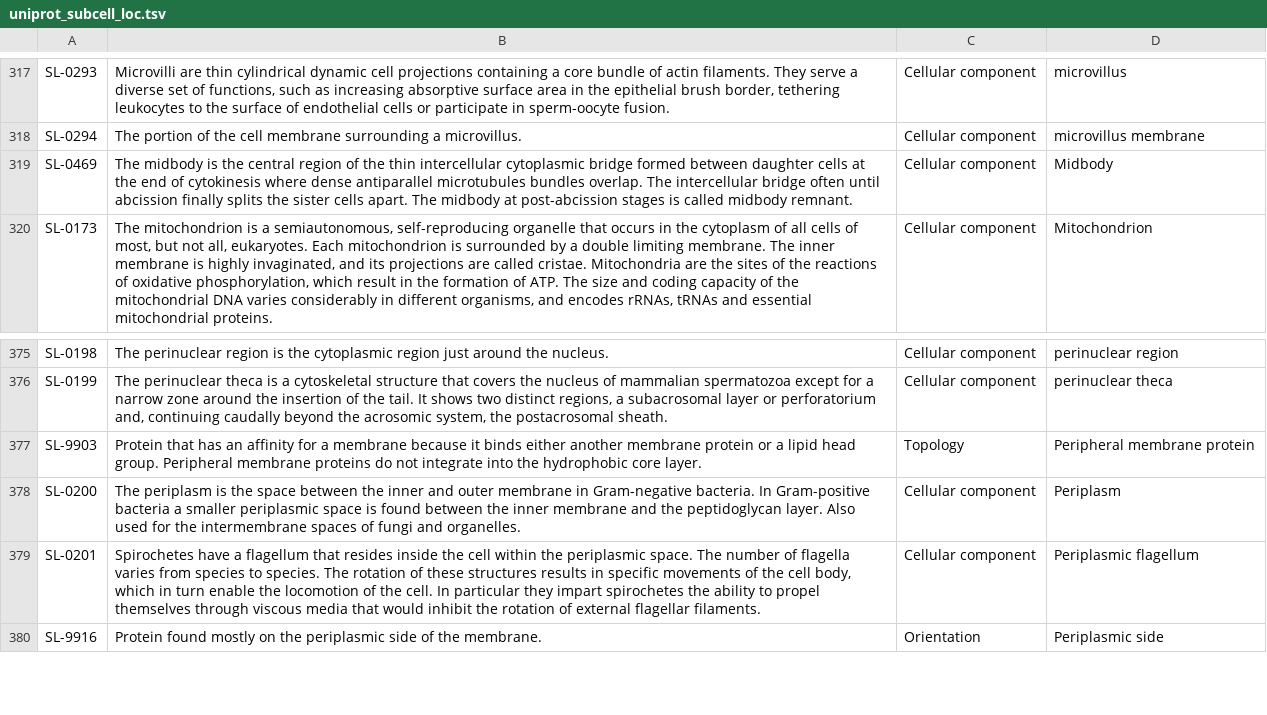
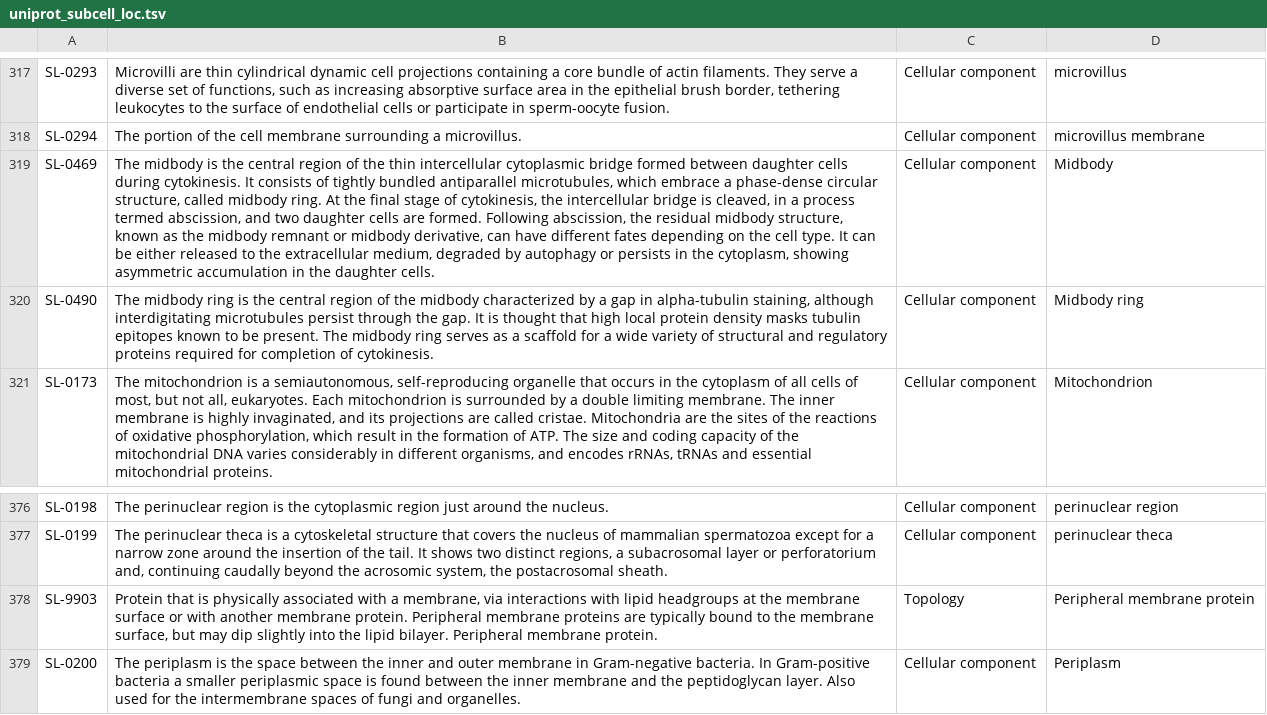
Before and after one commit to sorgerlab/indra, a TSV file: indra/resources/uniprot_subcell_loc.tsv, drawn as a sheet; only a part is shown, gaps mark what is left out; the shorter side is filled out with more unchanged rows; addresses are those after the commit; the diff names each change by its address in the sheet, - before the commit and + after, or states it on an @@ line.

Commit message:
Update all Uniprot resource files

```diff
--- a/indra/resources/uniprot_subcell_loc.tsv
+++ b/indra/resources/uniprot_subcell_loc.tsv
-B319: …daughter cells at the end of cytokinesis where dense antiparallel microtubules bundles overlap. The intercellular bridge often until abcission finally splits the sister cells apart. The midbody at post-abcission stages is called midbody remnant.
+B319: …daughter cells during cytokinesis. It consists of tightly bundled antiparallel microtubules, which embrace a phase-dense circular structure, called midbody ring. At the final stage of cytokinesis, the intercellular bridge is cleaved, in a process termed abscission, and two daughter cells are formed. Following abscission, the residual midbody structure, known as the midbody remnant or midbody derivative, can have different fates depending on the cell type. It can be either released to the extracellular medium, degraded by autophagy or persists in the cytoplasm, showing asymmetric accumulation in the daughter cells.
+row 320: SL-0490 | The midbody ring is the central region of the midbody characterized by a gap in alpha-tubulin staining, although interdigitating microtubules persist through the gap. It is thought that high local protein density masks tubulin epitopes known to be present. The midbody ring serves as a scaffold for a wide variety of structural and regulatory proteins required for completion of cytokinesis. | Cellular component | Midbody ring
-B378: Protein that has an affinity for a membrane because it binds either another membrane protein or a lipid head group. Peripheral membrane proteins do not integrate into the hydrophobic core layer.
+B378: Protein that is physically associated with a membrane, via interactions with lipid headgroups at the membrane surface or with another membrane protein. Peripheral membrane proteins are typically bound to the membrane surface, but may dip slightly into the lipid bilayer. Peripheral membrane protein.
```
Also changed, not shown: 1 other file.
